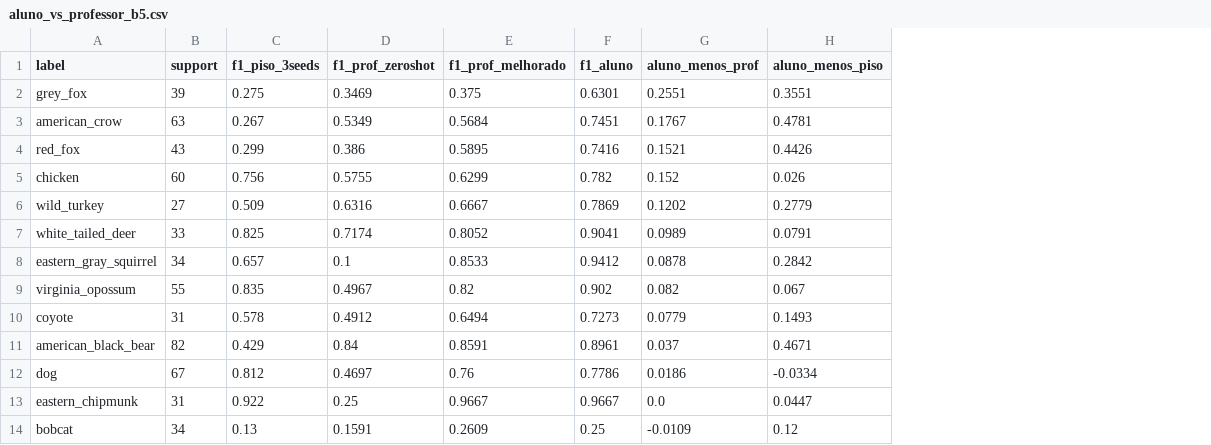
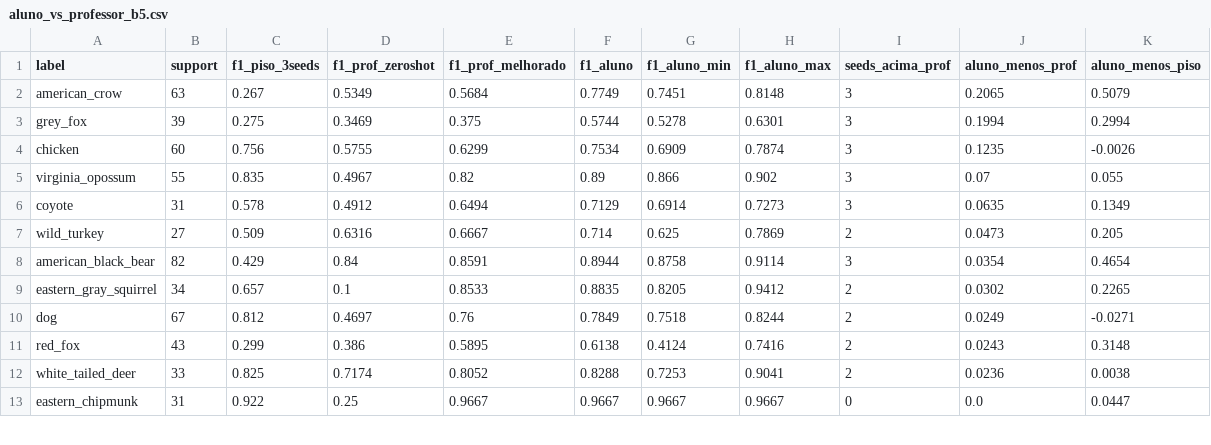
Before and after one commit to brunofs05/deep-learning-assignment-3, a CSV file: results/trilha_c/clip-l/aluno_vs_professor_b5.csv, drawn as a sheet; only a part is shown; removed rows and columns are numbered as before the commit, all else as after; the diff covers the shown part only; the diff names each change by its address in the sheet, - before the commit and + after, or states it on an @@ line.

Commit message:
docs: análises da Trilha C refeitas com o professor CLIP-L (média de 3 seeds)

```diff
--- a/results/trilha_c/clip-l/aluno_vs_professor_b5.csv
+++ b/results/trilha_c/clip-l/aluno_vs_professor_b5.csv
+column G (f1_aluno_min), row 2: 0.7451; rows 4-6: 0.6909 | 0.866 | 0.6914; row 8: 0.8758; row 10: 0.7518; row 13: 0.9667
+column H (f1_aluno_max), row 2: 0.8148; rows 4-6: 0.7874 | 0.902 | 0.7273; row 8: 0.9114; row 10: 0.8244; row 13: 0.9667
+column I (seeds_acima_prof), row 2: 3; rows 4-6: all 3; row 8: 3; row 10: 2; row 13: 0
-row 2: grey_fox | 39 | 0.275 | 0.3469 | 0.375 | 0.6301 | 0.2551 | 0.3551
-F2 (f1_aluno): 0.7451
+F2 (f1_aluno): 0.7749
-J2 (aluno_menos_prof): 0.1767
+J2 (aluno_menos_prof): 0.2065
-K2 (aluno_menos_piso): 0.4781
+K2 (aluno_menos_piso): 0.5079
-row 4: red_fox | 43 | 0.299 | 0.386 | 0.5895 | 0.7416 | 0.1521 | 0.4426
+row 3: grey_fox | 39 | 0.275 | 0.3469 | 0.375 | 0.5744 | 0.5278 | 0.6301 | 3 | 0.1994 | 0.2994
-F4 (f1_aluno): 0.782
+F4 (f1_aluno): 0.7534
-J4 (aluno_menos_prof): 0.152
+J4 (aluno_menos_prof): 0.1235
-K4 (aluno_menos_piso): 0.026
+K4 (aluno_menos_piso): -0.0026
-row 6: wild_turkey | 27 | 0.509 | 0.6316 | 0.6667 | 0.7869 | 0.1202 | 0.2779
-row 7: white_tailed_deer | 33 | 0.825 | 0.7174 | 0.8052 | 0.9041 | 0.0989 | 0.0791
-row 8: eastern_gray_squirrel | 34 | 0.657 | 0.1 | 0.8533 | 0.9412 | 0.0878 | 0.2842
-F5 (f1_aluno): 0.902
+F5 (f1_aluno): 0.89
-J5 (aluno_menos_prof): 0.082
+J5 (aluno_menos_prof): 0.07
-K5 (aluno_menos_piso): 0.067
+K5 (aluno_menos_piso): 0.055
-F6 (f1_aluno): 0.7273
+F6 (f1_aluno): 0.7129
-J6 (aluno_menos_prof): 0.0779
+J6 (aluno_menos_prof): 0.0635
-K6 (aluno_menos_piso): 0.1493
+K6 (aluno_menos_piso): 0.1349
+row 7: wild_turkey | 27 | 0.509 | 0.6316 | 0.6667 | 0.714 | 0.625 | 0.7869 | 2 | 0.0473 | 0.205
-F8 (f1_aluno): 0.8961
+F8 (f1_aluno): 0.8944
-J8 (aluno_menos_prof): 0.037
+J8 (aluno_menos_prof): 0.0354
-K8 (aluno_menos_piso): 0.4671
+K8 (aluno_menos_piso): 0.4654
+row 9: eastern_gray_squirrel | 34 | 0.657 | 0.1 | 0.8533 | 0.8835 | 0.8205 | 0.9412 | 2 | 0.0302 | 0.2265
-F10 (f1_aluno): 0.7786
+F10 (f1_aluno): 0.7849
-J10 (aluno_menos_prof): 0.0186
+J10 (aluno_menos_prof): 0.0249
-K10 (aluno_menos_piso): -0.0334
+K10 (aluno_menos_piso): -0.0271
+row 11: red_fox | 43 | 0.299 | 0.386 | 0.5895 | 0.6138 | 0.4124 | 0.7416 | 2 | 0.0243 | 0.3148
+row 12: white_tailed_deer | 33 | 0.825 | 0.7174 | 0.8052 | 0.8288 | 0.7253 | 0.9041 | 2 | 0.0236 | 0.0038
-row 14: bobcat | 34 | 0.13 | 0.1591 | 0.2609 | 0.25 | -0.0109 | 0.12
```
Also changed, not shown: 3 added rows, 2 removed rows and 15 edited cells elsewhere in this file, 3 other files.
